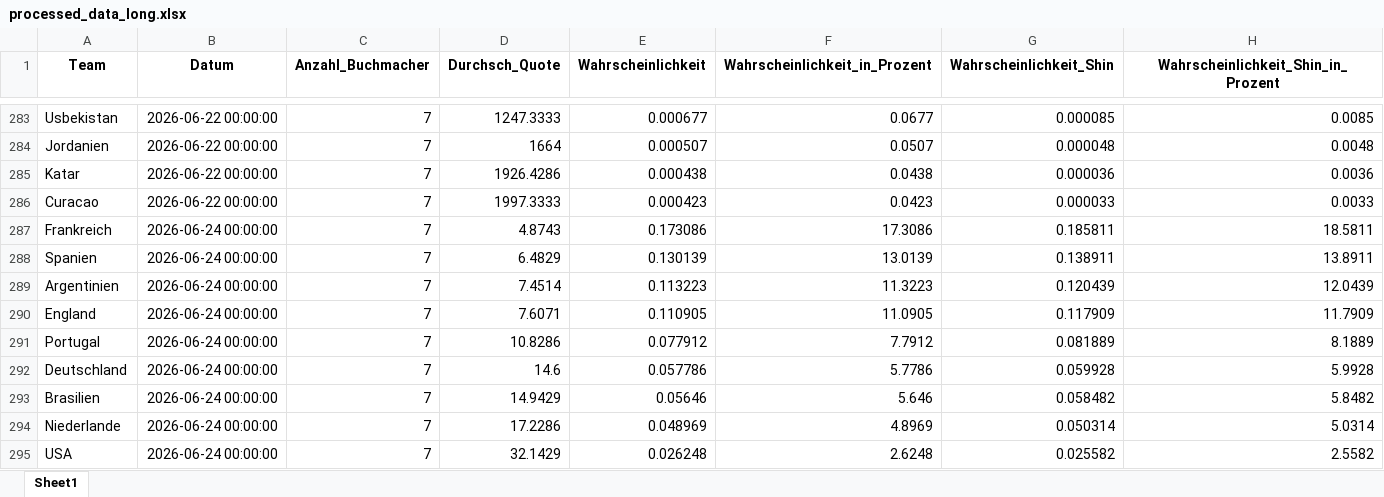
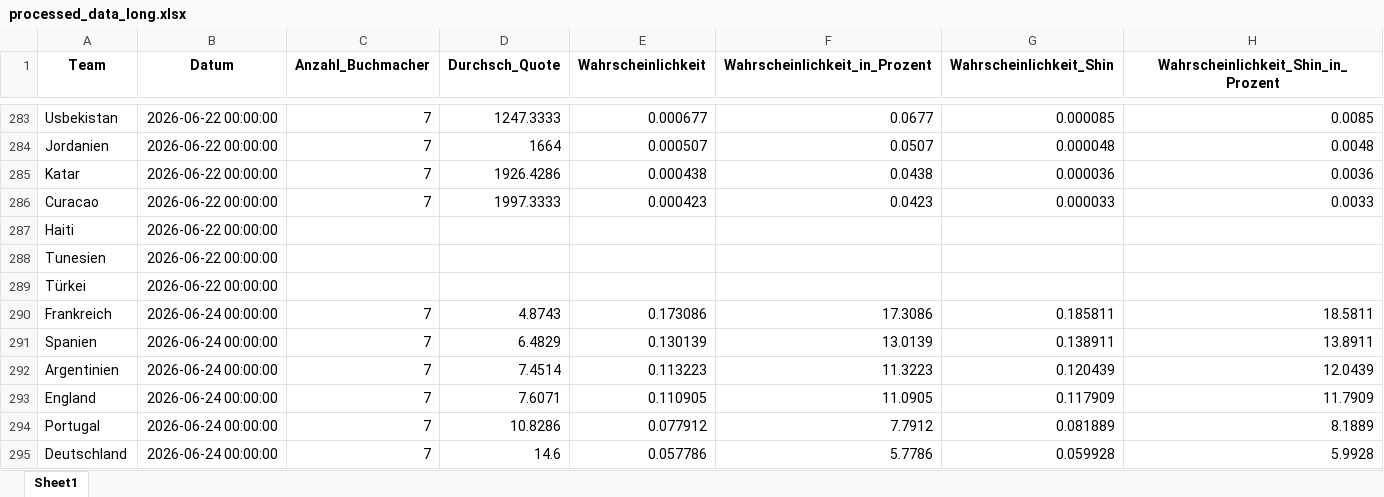
Before and after one commit to LukasGardeweg/wc2026_predictions, an Excel workbook: processed_data_during_wm/processed_data_long.xlsx, sheet Sheet1, drawn as a sheet; only a part is shown, gaps mark what is left out; the shorter side is filled out with more unchanged rows; values as stored, in another font and other column widths than the file's, no borders; the diff covers the shown part only; the diff names each change by its address in the sheet, - before the commit and + after, or states it on an @@ line.

```diff
--- a/processed_data_during_wm/processed_data_long.xlsx (sheet Sheet1)
+++ b/processed_data_during_wm/processed_data_long.xlsx (sheet Sheet1)
+row 287: Haiti | 2026-06-22 00:00:00
+row 288: Tunesien | 2026-06-22 00:00:00
+row 289: Türkei | 2026-06-22 00:00:00
```
Also changed, not shown: 52 added rows elsewhere in this sheet, processed_data_during_wm/processed_data_wide.xlsx, 12 other files.
